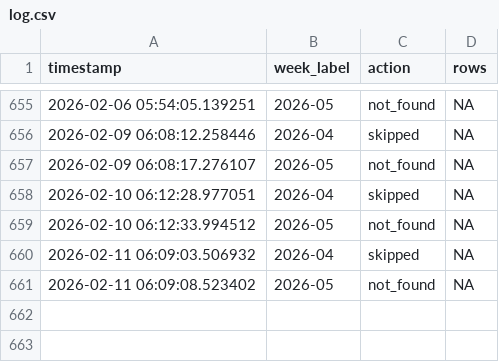
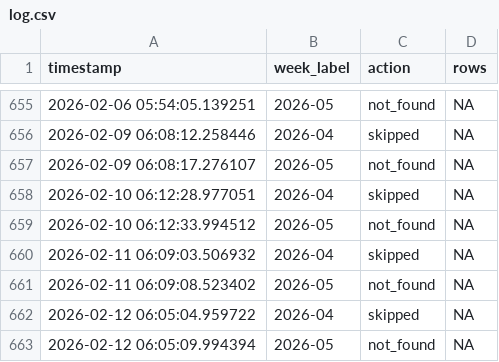
Before and after one commit to ryomakom/infectious_diseases_trend, a CSV file: logs/log.csv, drawn as a sheet; only a part is shown, gaps mark what is left out; the diff names each change by its address in the sheet, - before the commit and + after, or states it on an @@ line.

```diff
--- a/logs/log.csv
+++ b/logs/log.csv
+row 662: 2026-02-12 06:05:04.959722 | 2026-04 | skipped | NA
+row 663: 2026-02-12 06:05:09.994394 | 2026-05 | not_found | NA
```
